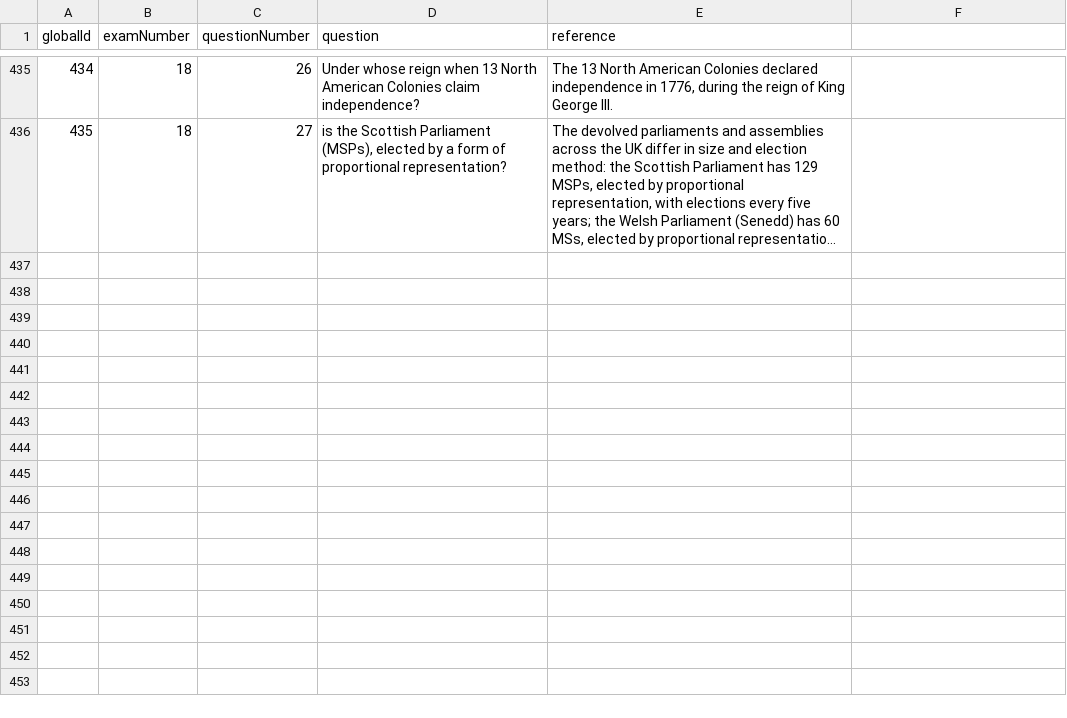
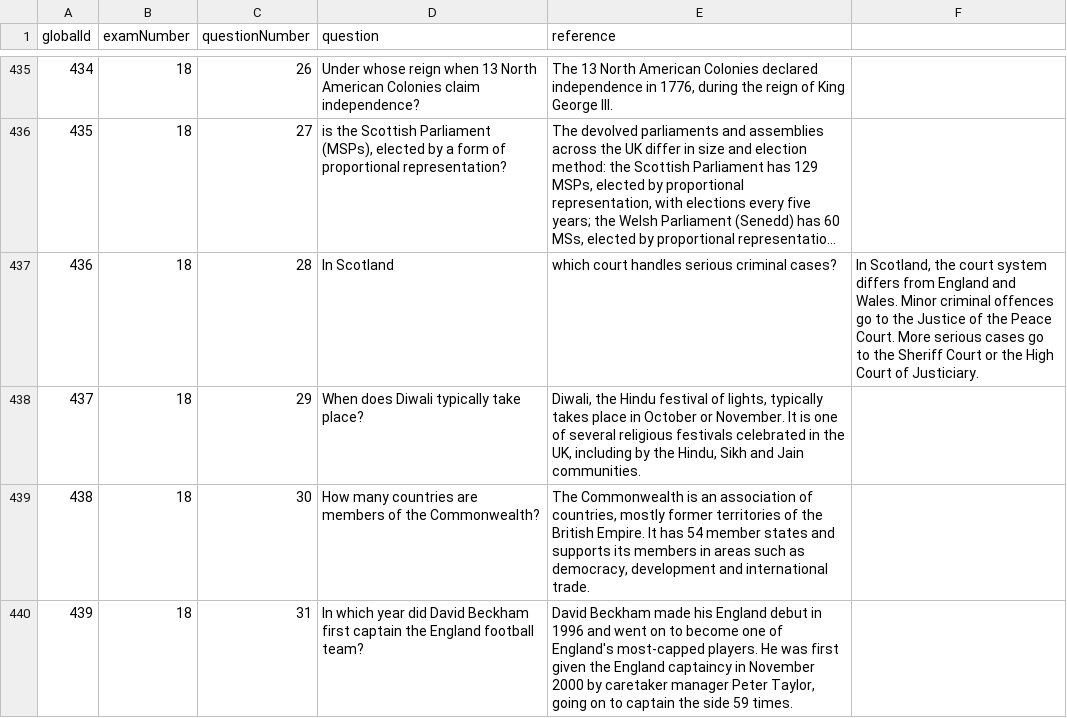
Before and after one commit to alexwang216/life-in-the-uk-quiz, a CSV file: public/questions.csv, drawn as a sheet; only a part is shown, gaps mark what is left out; long unchanged cells end in …; the diff names each change by its address in the sheet, - before the commit and + after, or states it on an @@ line.

Commit message:
feat: review state (#11)

```diff
--- a/public/questions.csv
+++ b/public/questions.csv
+row 437: 436 | 18 | 28 | In Scotland | which court handles serious criminal cases? | In Scotland, the court system differs from England and Wales. Minor criminal offences go to the Justice of the Peace Court. More serious cases go to the Sheriff Court or the High Court of Justiciary.
+row 438: 437 | 18 | 29 | When does Diwali typically take place? | Diwali, the Hindu festival of lights, typically takes place in October or November. It is one of several religious festivals celebrated in the UK, including by the Hindu, Sikh and Jain communities.
+row 439: 438 | 18 | 30 | How many countries are members of the Commonwealth? | The Commonwealth is an association of countries, mostly former territories of the British Empire. It has 54 member states and supports its members in areas such as democracy, development and international trade.
+row 440: 439 | 18 | 31 | In which year did David Beckham first captain the England football team? | David Beckham made his England debut in 1996 and went on to become one of England's most-capped players. He was first given the England captaincy in November 2000 by caretaker manager Peter Taylor, going on to captain the side 59 times.
```
Also changed, not shown: public/answers.csv, 8 other files.
